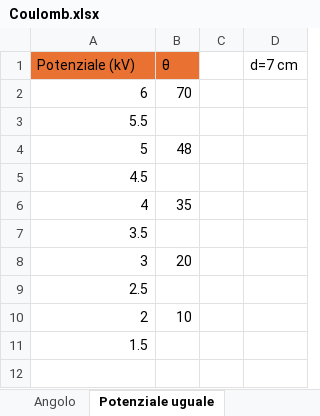
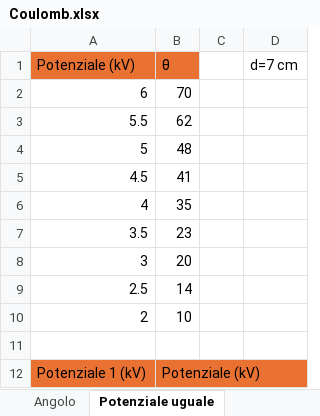
Before and after one commit to matteodeclich/Esperienze-in-laboratorio, an Excel workbook: Coulomb.xlsx, sheet Potenziale uguale, drawn as a sheet; values as stored, in another font and other column widths than the file's, no borders; the diff names each change by its address in the sheet, - before the commit and + after, or states it on an @@ line.

Commit message:
Aggiornamento file excel

```diff
--- a/Coulomb.xlsx (sheet Potenziale uguale)
+++ b/Coulomb.xlsx (sheet Potenziale uguale)
-B3 (θ): (empty)
+B3 (θ): 62
-B5 (θ): (empty)
+B5 (θ): 41
-B7 (θ): (empty)
+B7 (θ): 23
-B9 (θ): (empty)
+B9 (θ): 14
-A11 (Potenziale (kV)): 1.5
+A11 (Potenziale (kV)): (empty)
+row 12: Potenziale 1 (kV) | Potenziale (kV)
```
Also changed, not shown: sheet Angolo.
